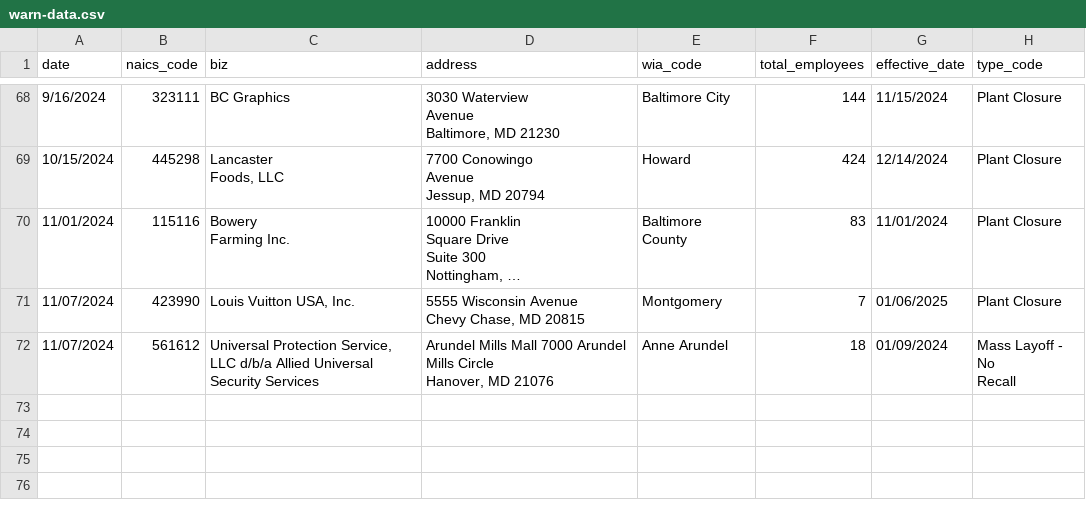
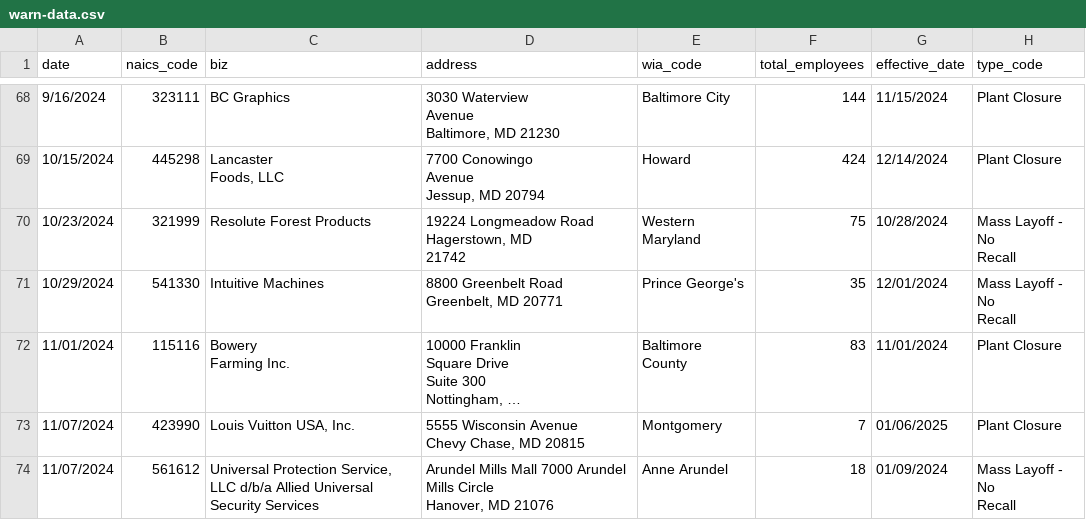
Before and after one commit to aadittambe/first-nicar-github-scraper, a CSV file: warn-data.csv, drawn as a sheet; only a part is shown, gaps mark what is left out; long unchanged cells end in …; ↵ is a line break in a cell; the diff names each change by its address in the sheet, - before the commit and + after, or states it on an @@ line.

```diff
--- a/warn-data.csv
+++ b/warn-data.csv
+row 70: 10/23/2024 | 321999 | Resolute Forest Products | 19224 Longmeadow Road Hagerstown, MD ↵ 21742 | Western Maryland | 75 | 10/28/2024 | Mass Layoff - No ↵ Recall
+row 71: 10/29/2024 | 541330 | Intuitive Machines | 8800 Greenbelt Road Greenbelt, MD 20771 | Prince George's | 35 | 12/01/2024 | Mass Layoff - No ↵ Recall
```
